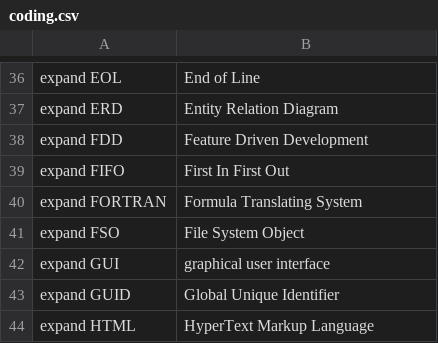
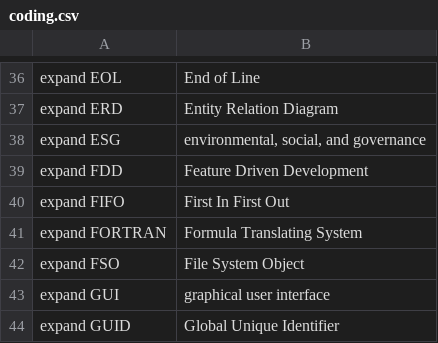
Before and after one commit to MooersLab/software-development-voice-in, a CSV file: coding.csv, drawn as a sheet; only a part is shown, gaps mark what is left out; the shorter side is filled out with more unchanged rows; the diff names each change by its address in the sheet, - before the commit and + after, or states it on an @@ line.

Commit message:
Update coding.csv

```diff
--- a/coding.csv
+++ b/coding.csv
+row 38: expand ESG | environmental, social, and governance
```
